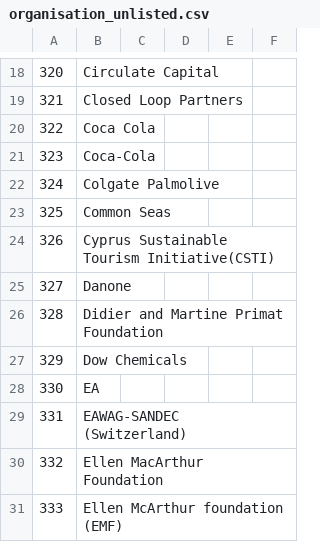
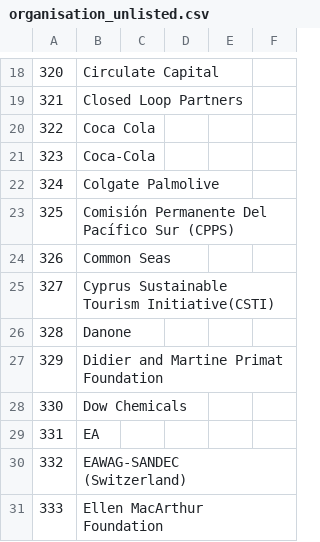
Before and after one commit to akvo/unep-gpml, a CSV file: doc/result/organisation_unlisted.csv, drawn as a sheet; only a part is shown, gaps mark what is left out; the shorter side is filled out with more unchanged rows; addresses are those after the commit; the diff names each change by its address in the sheet, - before the commit and + after, or states it on an @@ line.

Commit message:
[#81] Update all entities, remap geo-coverage-value

```diff
--- a/doc/result/organisation_unlisted.csv
+++ b/doc/result/organisation_unlisted.csv
+row 23: 325 | Comisión Permanente Del Pacífico Sur (CPPS)
@@ column A renumbered from row 24 down @@
```
Also changed, not shown: doc/result/organisation_merged.csv, 7 other files.
